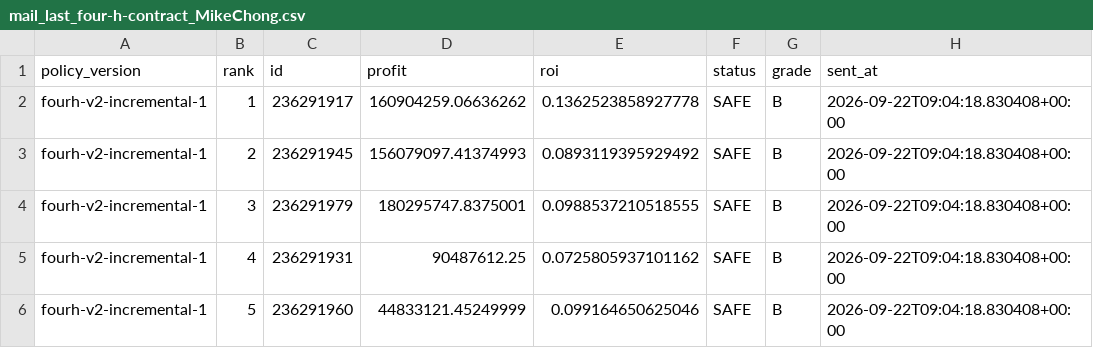
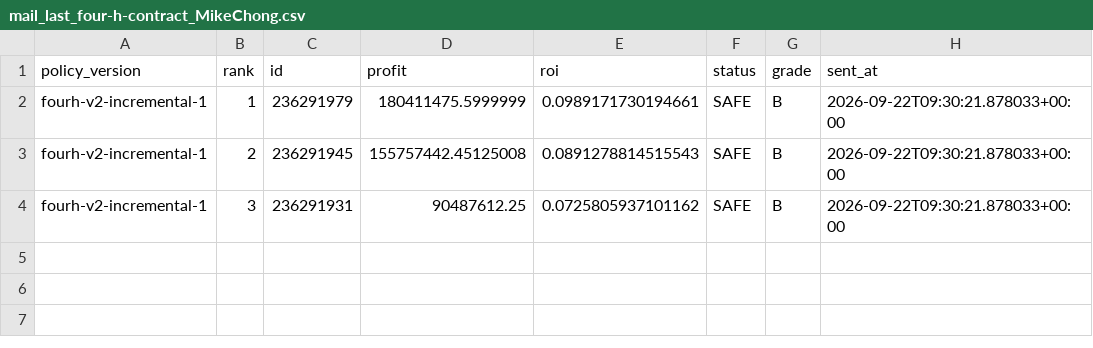
Before and after one commit to samson8964/chatgpt-eve, a CSV file: results/state/mail_last_four-h-contract_MikeChong.csv, drawn as a sheet.

```diff
--- a/results/state/mail_last_four-h-contract_MikeChong.csv
+++ b/results/state/mail_last_four-h-contract_MikeChong.csv
@@ -1,6 +1,4 @@
 policy_version,rank,id,profit,roi,status,grade,sent_at
-fourh-v2-incremental-1,1,236291917,160904259.06636262,0.1362523858927778,SAFE,B,2026-09-22T09:04:18.830408+00:00
-fourh-v2-incremental-1,2,236291945,156079097.41374993,0.0893119395929492,SAFE,B,2026-09-22T09:04:18.830408+00:00
-fourh-v2-incremental-1,3,236291979,180295747.8375001,0.0988537210518555,SAFE,B,2026-09-22T09:04:18.830408+00:00
-fourh-v2-incremental-1,4,236291931,90487612.25,0.0725805937101162,SAFE,B,2026-09-22T09:04:18.830408+00:00
-fourh-v2-incremental-1,5,236291960,44833121.45249999,0.099164650625046,SAFE,B,2026-09-22T09:04:18.830408+00:00
+fourh-v2-incremental-1,1,236291979,180411475.5999999,0.0989171730194661,SAFE,B,2026-09-22T09:30:21.878033+00:00
+fourh-v2-incremental-1,2,236291945,155757442.45125008,0.0891278814515543,SAFE,B,2026-09-22T09:30:21.878033+00:00
+fourh-v2-incremental-1,3,236291931,90487612.25,0.0725805937101162,SAFE,B,2026-09-22T09:30:21.878033+00:00
```
Also changed, not shown: results/latest/all_executable_scored.csv, results/latest/bpc_value_opportunities.csv, 16 other files.
